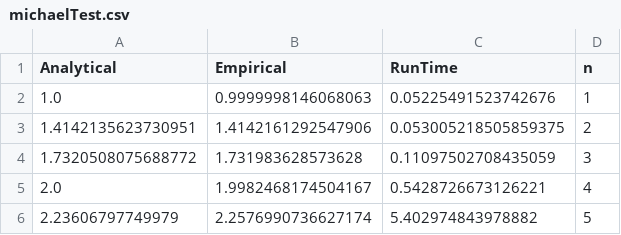
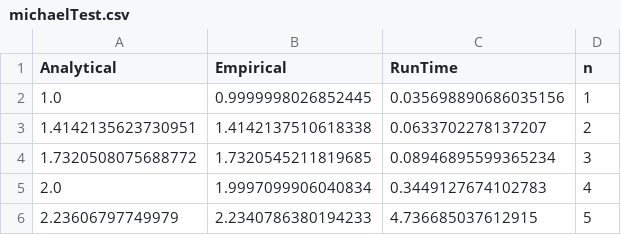
Before and after one commit to rtealw/Optimal-Quantum-Algorithms, a CSV file: figures/michaelTest.csv, drawn as a sheet.

```diff
--- a/figures/michaelTest.csv
+++ b/figures/michaelTest.csv
@@ -1,6 +1,6 @@
 Analytical,Empirical,RunTime,n
-1.0,0.9999998146068063,0.05225491523742676,1
-1.4142135623730951,1.4142161292547906,0.053005218505859375,2
-1.7320508075688772,1.731983628573628,0.11097502708435059,3
-2.0,1.9982468174504167,0.5428726673126221,4
-2.23606797749979,2.2576990736627174,5.402974843978882,5
+1.0,0.9999998026852445,0.035698890686035156,1
+1.4142135623730951,1.4142137510618338,0.0633702278137207,2
+1.7320508075688772,1.7320545211819685,0.08946895599365234,3
+2.0,1.9997099906040834,0.3449127674102783,4
+2.23606797749979,2.2340786380194233,4.736685037612915,5
```
Also changed, not shown: 3 other files.
